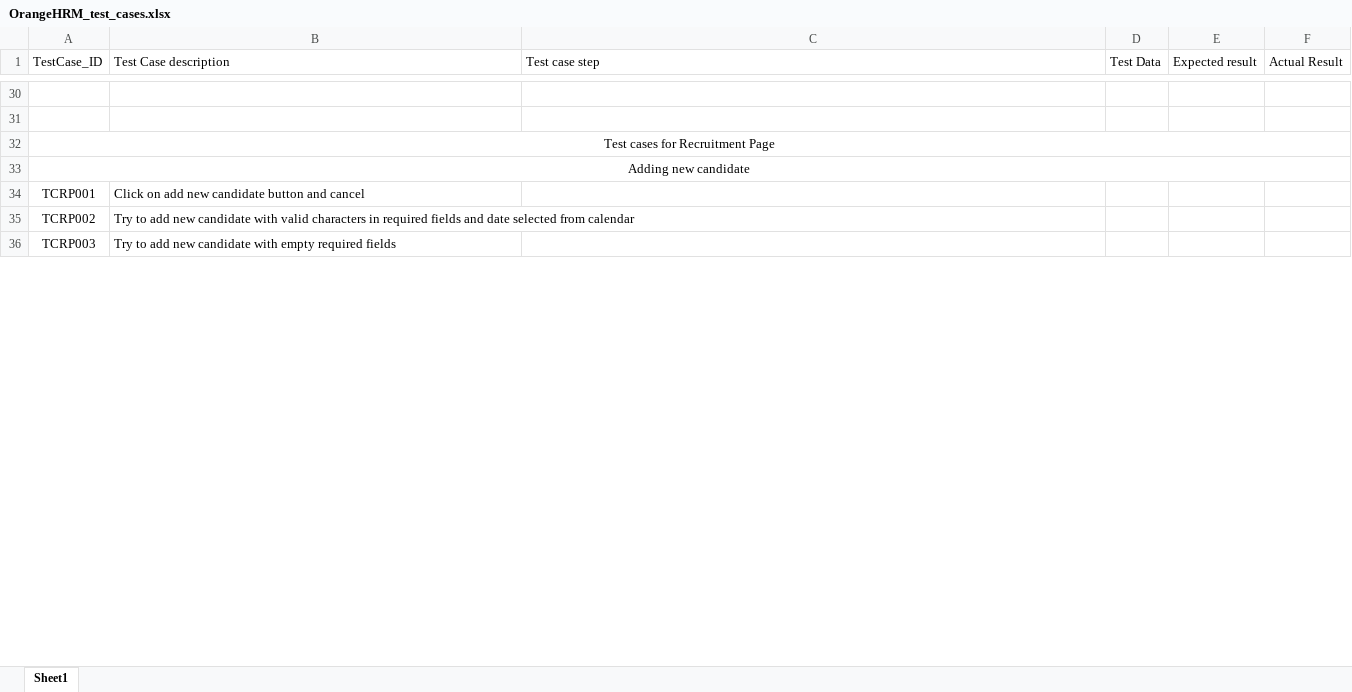
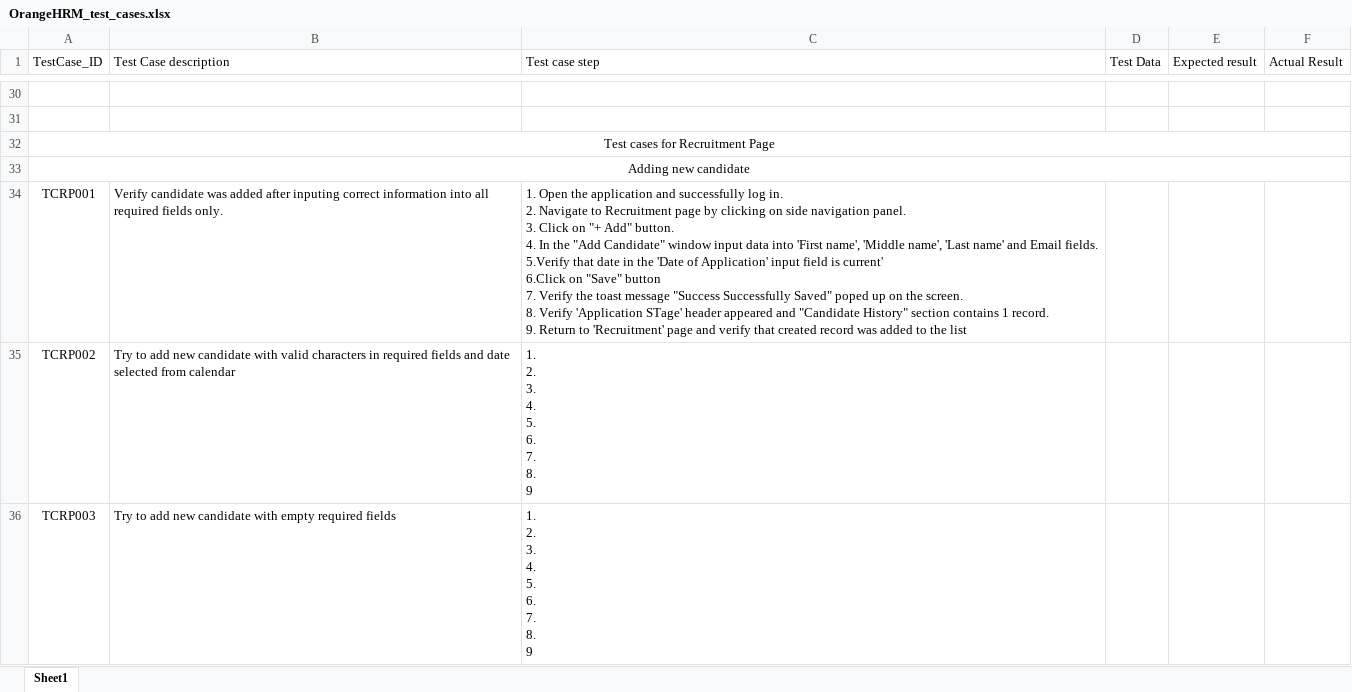
Before and after one commit to testingrange/orangehrm_demo_framework, an Excel workbook: test_cases/OrangeHRM_test_cases.xlsx, sheet Sheet1, drawn as a sheet; only a part is shown, gaps mark what is left out; values as stored, in another font and other column widths than the file's, no borders; ↵ is a line break in a cell; the diff covers the shown part only; the diff names each change by its address in the sheet, - before the commit and + after, or states it on an @@ line.

Commit message:
Multiple pages were modified. Test cases added to the file. Utilities method curreent date was added

```diff
--- a/test_cases/OrangeHRM_test_cases.xlsx (sheet Sheet1)
+++ b/test_cases/OrangeHRM_test_cases.xlsx (sheet Sheet1)
-B34 (Test Case description): Click on add new candidate button and cancel
+B34 (Test Case description): Verify candidate was added after inputing correct information into all required fields only.
-C34 (Test case step): (empty)
+C34 (Test case step): 1. Open the application and successfully log in. ↵ 2. Navigate to Recruitment page by clicking on side navigation panel. ↵ 3. Click on "+ Add" button. ↵ 4. In the "Add Candidate" window input data into 'First name', 'Middle name', 'Last name' and Email fields. ↵ 5.Verify that date in the 'Date of Application' input field is current' ↵ 6.Click on "Save" button ↵ 7. Verify the toast message "Success Successfully Saved" poped up on the screen. ↵ 8. Verify 'Application STage' header appeared and "Candidate History" section contains 1 record. ↵ 9. Return to 'Recruitment' page and verify that created record was added to the list
-C35:C36 (Test case step): (empty)
+C35:C36 (Test case step): 1. ↵ 2. ↵ 3. ↵ 4. ↵ 5. ↵ 6. ↵ 7. ↵ 8. ↵ 9
```
Also changed, not shown: 7 edited cells elsewhere in this sheet, 3 other files.
